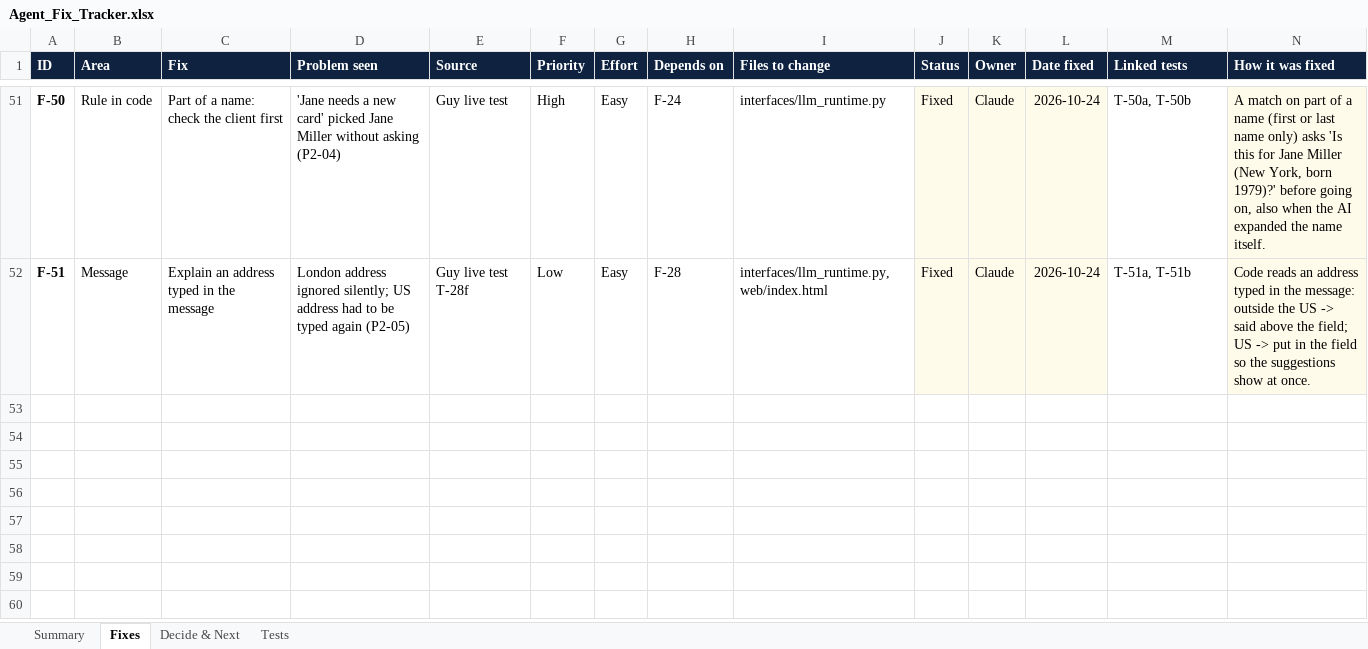
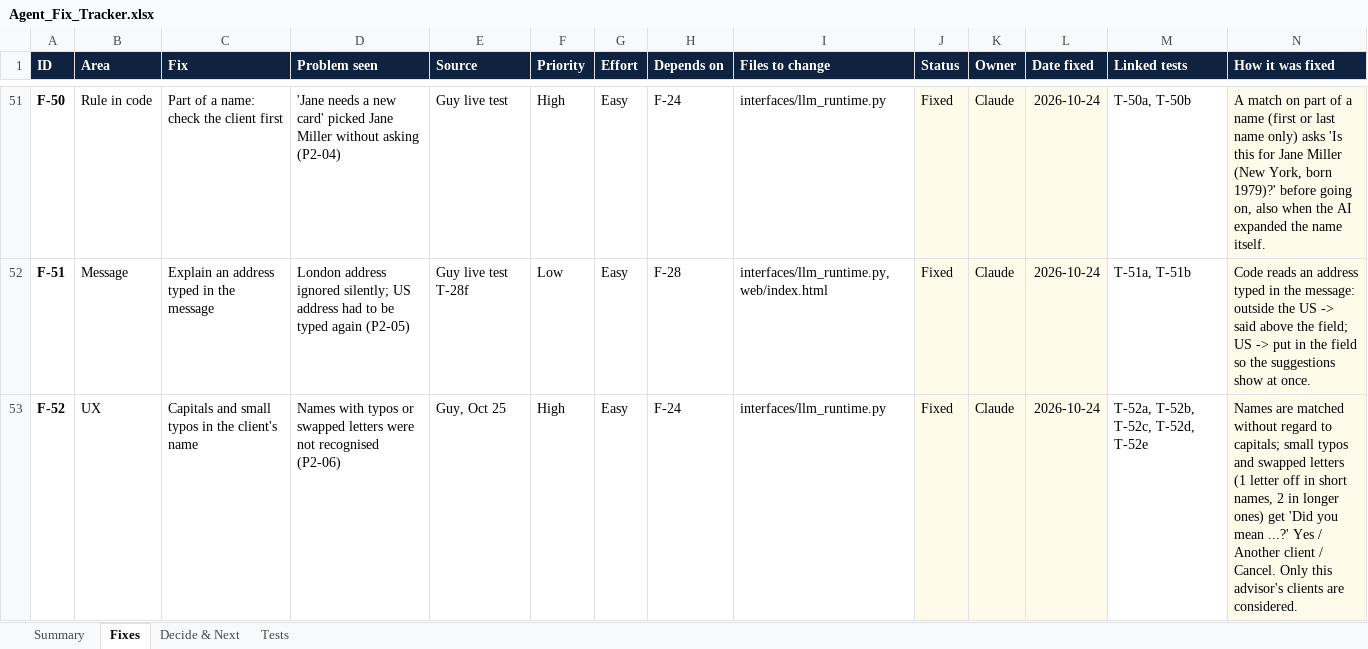
Before and after one commit to guykoch/bny-debit-card-agent, an Excel workbook: Agent_Fix_Tracker.xlsx, sheet Fixes, drawn as a sheet; only a part is shown, gaps mark what is left out; values as stored, in another font and other column widths than the file's, no borders; charts and pictures and conditional formats not drawn; the diff names each change by its address in the sheet, - before the commit and + after, or states it on an @@ line.

Commit message:
F-52: typo-tolerant client names

```diff
--- a/Agent_Fix_Tracker.xlsx (sheet Fixes)
+++ b/Agent_Fix_Tracker.xlsx (sheet Fixes)
+row 53: F-52 | UX | Capitals and small typos in the client's name | Names with typos or swapped letters were not recognised (P2-06) | Guy, Oct 25 | High | Easy | F-24 | interfaces/llm_runtime.py | Fixed | Claude | 2026-10-24 | T-52a, T-52b, T-52c, T-52d, T-52e | Names are matched without regard to capitals; small typos and swapped letters (1 letter off in short names, 2 in longer ones) get 'Did you mean ...?' Yes / Another client / Cancel. Only this advisor's clients are considered.
```
Also changed, not shown: sheet Tests, sheet Summary, sheet Decide & Next, 7 other files.
